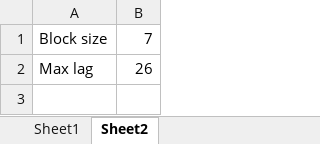
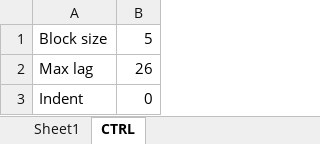
Before and after one commit to Lapo9/AutocorrelationCUDA, an Excel workbook: Documentation/Algorithm_visualization.xlsx, sheet CTRL, drawn as a sheet; values as stored, in another font and other column widths than the file's, no borders; the diff names each change by its address in the sheet, - before the commit and + after, or states it on an @@ line.

Commit message:
Improved algorithm visualization tool

```diff
--- a/Documentation/Algorithm_visualization.xlsx (sheet CTRL)
+++ b/Documentation/Algorithm_visualization.xlsx (sheet CTRL)
-sheet tab: Sheet2
+sheet tab: CTRL
-B1: 7
+B1: 5
+row 3: Indent | 0
```
Also changed, not shown: formulas that keep their value.
